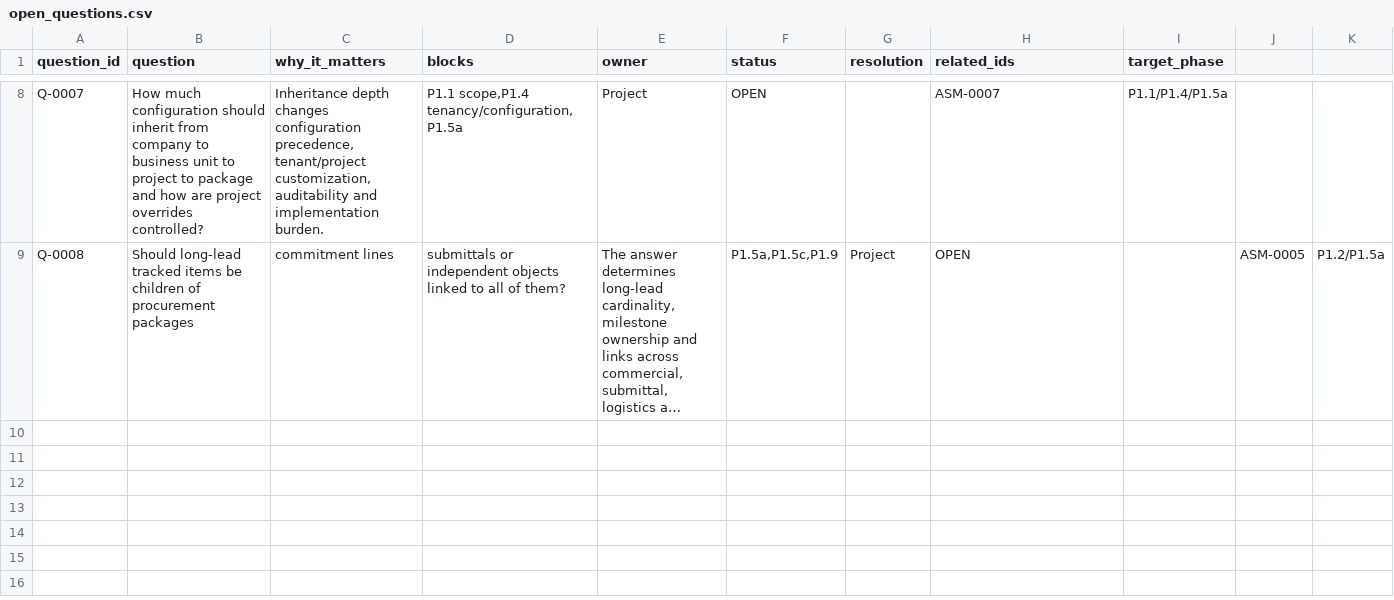
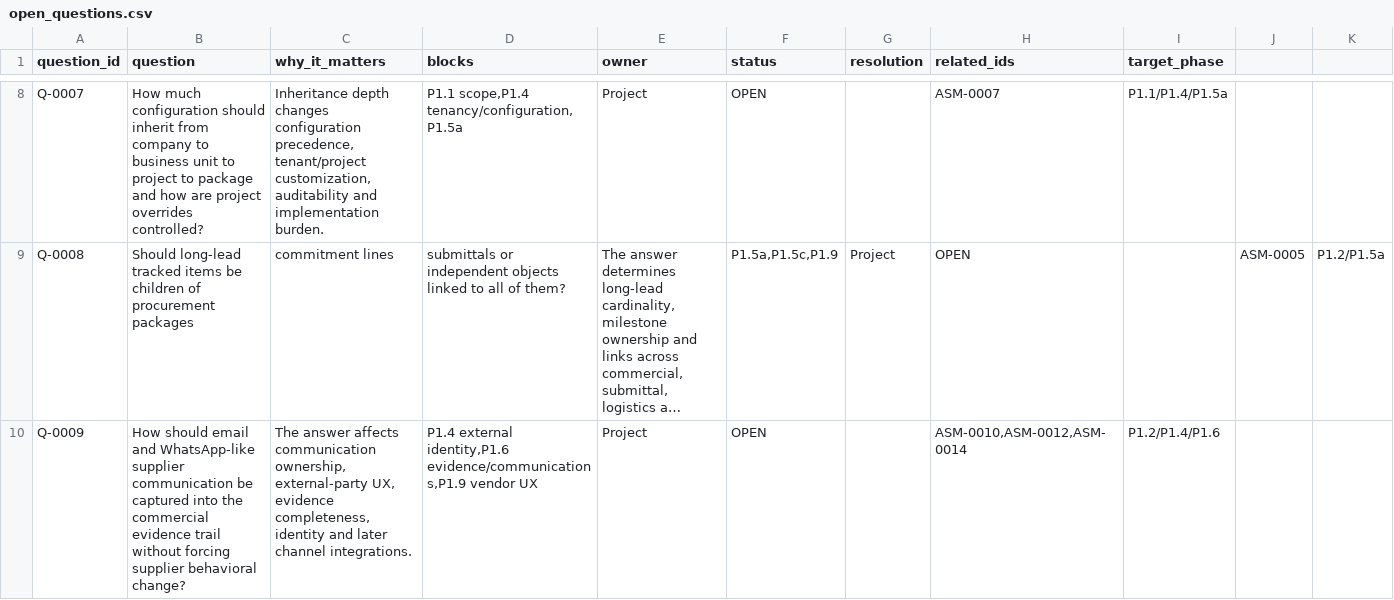
Before and after one commit to hanitaki93-create/construction-procurement-os, a CSV file: 02_research/control/open_questions.csv, drawn as a sheet; only a part is shown, gaps mark what is left out; long unchanged cells end in …; the diff names each change by its address in the sheet, - before the commit and + after, or states it on an @@ line.

Commit message:
Add inherited communications research question for CP-02

```diff
--- a/02_research/control/open_questions.csv
+++ b/02_research/control/open_questions.csv
+row 10: Q-0009 | How should email and WhatsApp-like supplier communication be captured into the commercial evidence trail without forcing supplier behavioral change? | The answer affects communication ownership, external-party UX, evidence completeness, identity and later channel integrations. | P1.4 external identity,P1.6 evidence/communications,P1.9 vendor UX | Project | OPEN |  | ASM-0010,ASM-0012,ASM-0014 | P1.2/P1.4/P1.6
```
